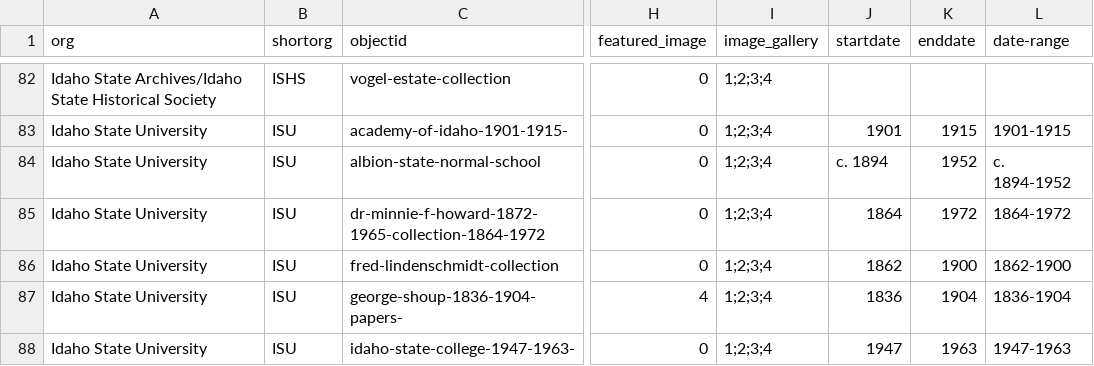
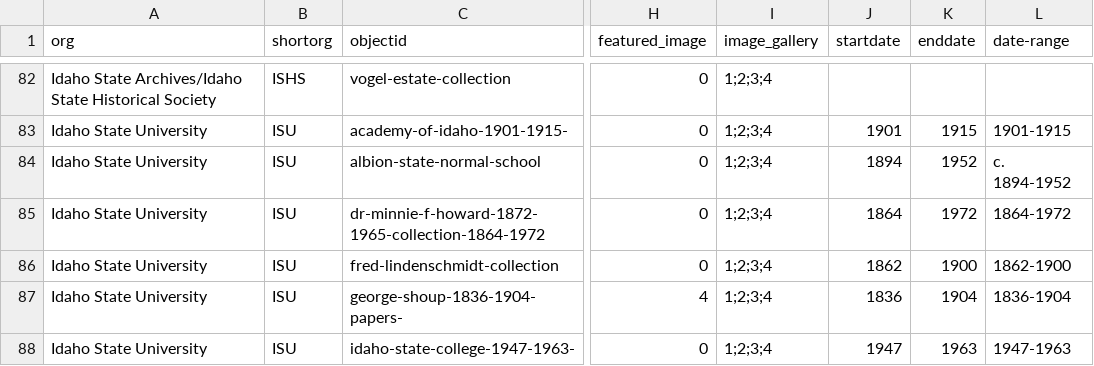
Before and after one commit to uidaholib/dloi-csv, a CSV file: _data/dloi.csv, drawn as a sheet; only a part is shown, gaps mark what is left out; the diff names each change by its address in the sheet, - before the commit and + after, or states it on an @@ line.

```diff
--- a/_data/dloi.csv
+++ b/_data/dloi.csv
-J84 (startdate): c. 1894
+J84 (startdate): 1894
```
Also changed, not shown: 31 other files.
